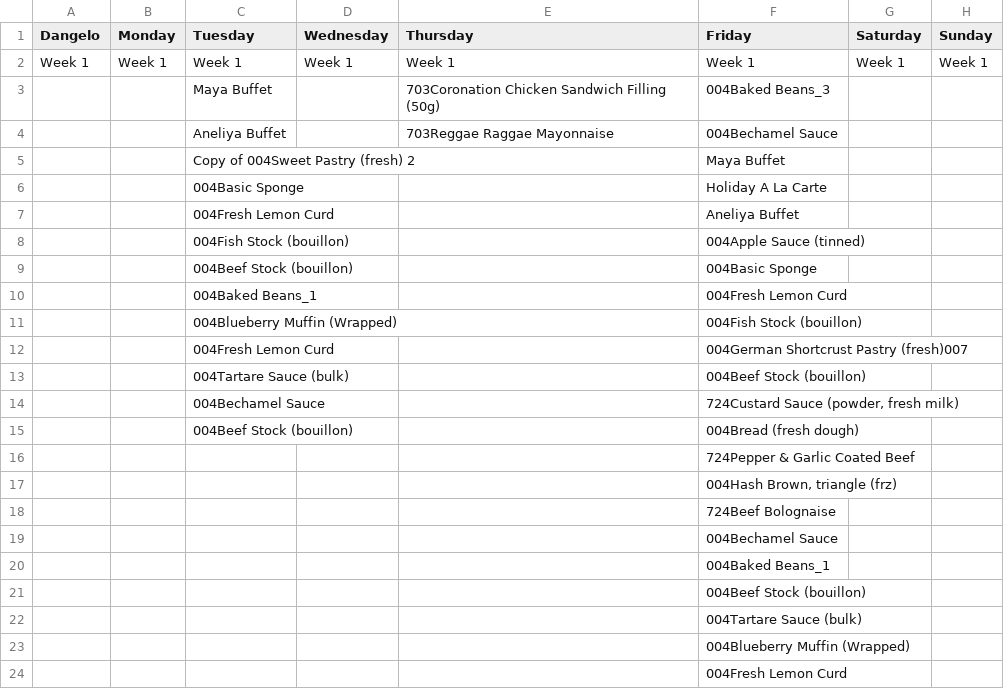
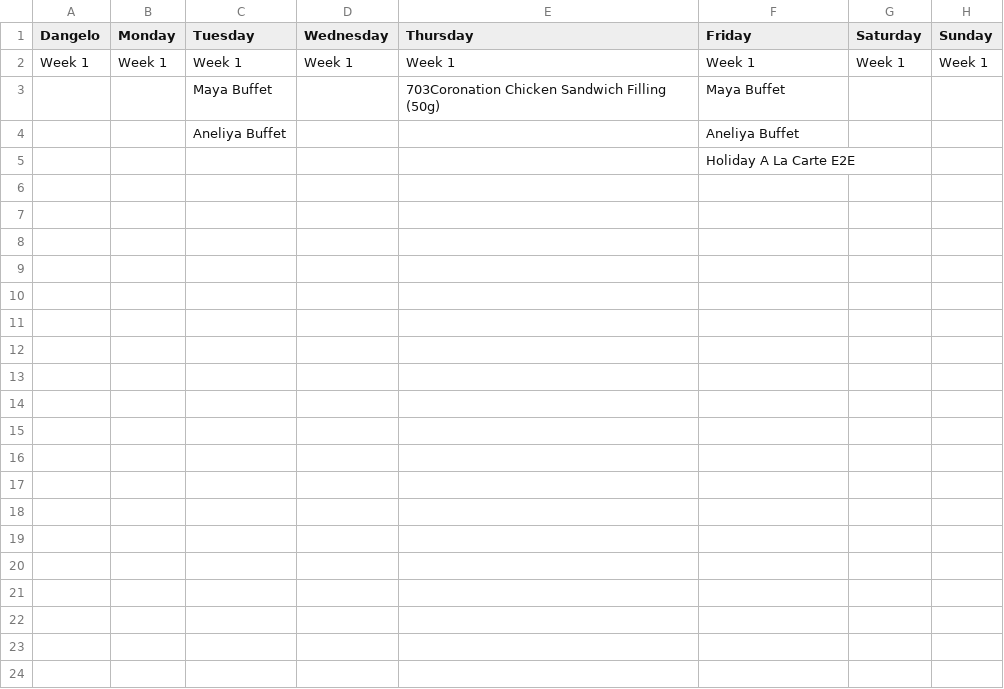
Before and after one commit to stanchevivan/MenuCycles.Automation, a CSV file: Reports/MenuCycleCalendar/CentralMenuCycleCalendar.csv, drawn as a sheet.

Commit message:
adding missing tests for reports; finishing tests for comparing extracted reports

```diff
--- a/Reports/MenuCycleCalendar/CentralMenuCycleCalendar.csv
+++ b/Reports/MenuCycleCalendar/CentralMenuCycleCalendar.csv
@@ -2,23 +2,4 @@
     Week 1 , Week 1 , Week 1 , Week 1 , Week 1 , Week 1 , Week 1 , Week 1
-        ,,Maya Buffet,,703Coronation Chicken Sandwich Filling (50g),004Baked Beans_3,,
-        ,,Aneliya Buffet,,703Reggae Raggae Mayonnaise,004Bechamel Sauce,,
-        ,,Copy of 004Sweet Pastry (fresh) 2,,,Maya Buffet,,
-        ,,004Basic Sponge,,,Holiday A La Carte,,
-        ,,004Fresh Lemon Curd,,,Aneliya Buffet,,
-        ,,004Fish Stock (bouillon),,,004Apple Sauce (tinned),,
-        ,,004Beef Stock (bouillon),,,004Basic Sponge,,
-        ,,004Baked Beans_1,,,004Fresh Lemon Curd,,
-        ,,004Blueberry Muffin (Wrapped),,,004Fish Stock (bouillon),,
-        ,,004Fresh Lemon Curd,,,004German Shortcrust Pastry (fresh)007,,
-        ,,004Tartare Sauce (bulk),,,004Beef Stock (bouillon),,
-        ,,004Bechamel Sauce,,,"724Custard Sauce (powder, fresh milk)",,
-        ,,004Beef Stock (bouillon),,,004Bread (fresh dough),,
-        ,,,,,724Pepper & Garlic Coated Beef,,
-        ,,,,,"004Hash Brown, triangle (frz)",,
-        ,,,,,724Beef Bolognaise,,
-        ,,,,,004Bechamel Sauce,,
-        ,,,,,004Baked Beans_1,,
-        ,,,,,004Beef Stock (bouillon),,
-        ,,,,,004Tartare Sauce (bulk),,
-        ,,,,,004Blueberry Muffin (Wrapped),,
-        ,,,,,004Fresh Lemon Curd,,
+        ,,Maya Buffet,,703Coronation Chicken Sandwich Filling (50g),Maya Buffet,,
+        ,,Aneliya Buffet,,,Aneliya Buffet,,
+        ,,,,,Holiday A La Carte E2E,,
```
Also changed, not shown: 26 other files.
